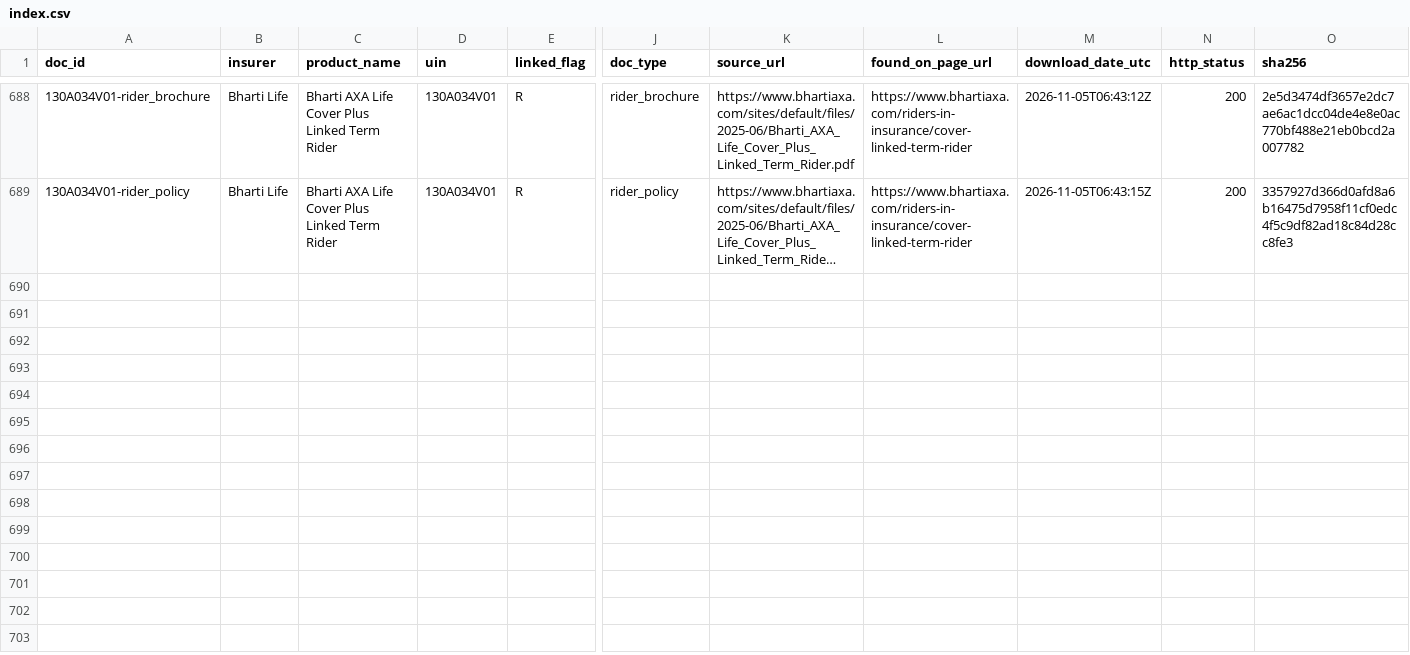
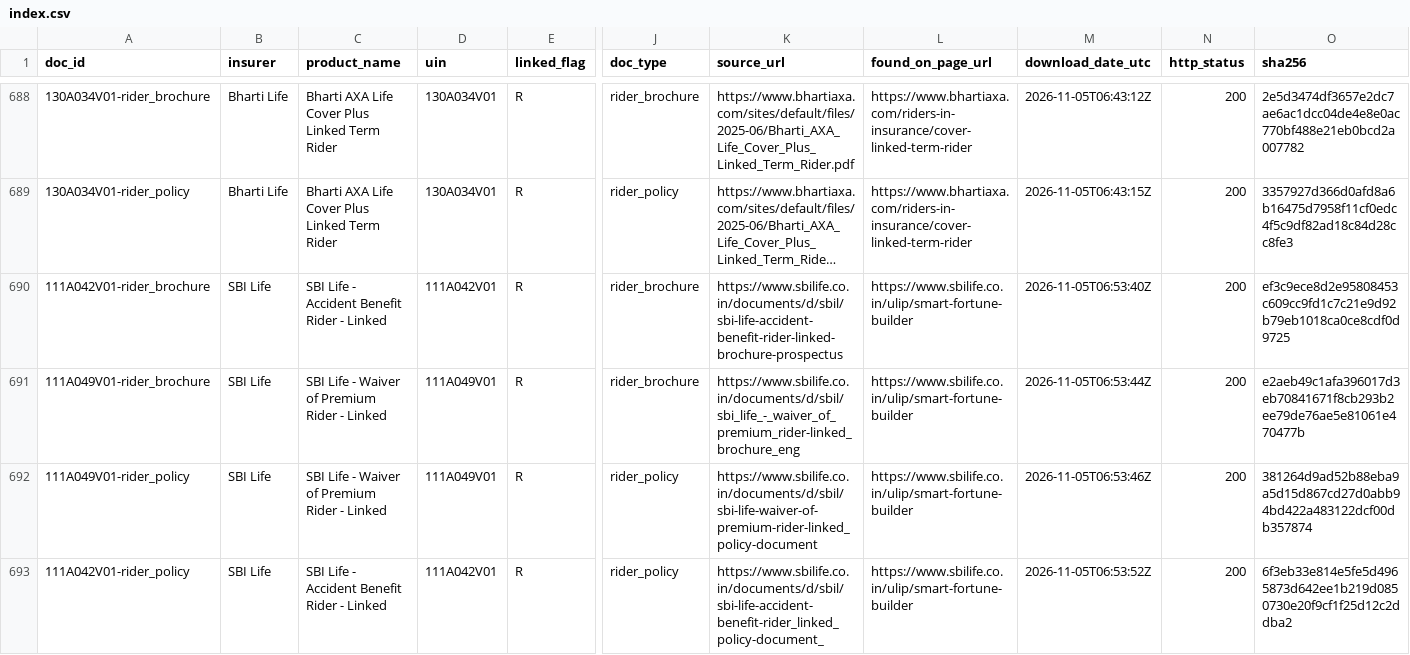
Before and after one commit to ahen-can/li-product-docs, a CSV file: index.csv, drawn as a sheet; only a part is shown, gaps mark what is left out; long unchanged cells end in …; rows hold the shown columns only; the diff names each change by its address in the sheet, - before the commit and + after, or states it on an @@ line.

```diff
--- a/index.csv
+++ b/index.csv
+row 690: 111A042V01-rider_brochure | SBI Life | SBI Life - Accident Benefit Rider - Linked | 111A042V01 | R | rider_brochure | https://www.sbilife.co.in/documents/d/sbil/sbi-life-accident-benefit-rider-linked-brochure-prospectus | https://www.sbilife.co.in/ulip/smart-fortune-builder | 2026-11-05T06:53:40Z | 200 | ef3c9ece8d2e95808453c609cc9fd1c7c21e9d92b79eb1018ca0ce8cdf0d9725
+row 691: 111A049V01-rider_brochure | SBI Life | SBI Life - Waiver of Premium Rider - Linked | 111A049V01 | R | rider_brochure | https://www.sbilife.co.in/documents/d/sbil/sbi_life_-_waiver_of_premium_rider-linked_brochure_eng | https://www.sbilife.co.in/ulip/smart-fortune-builder | 2026-11-05T06:53:44Z | 200 | e2aeb49c1afa396017d3eb70841671f8cb293b2ee79de76ae5e81061e470477b
+row 692: 111A049V01-rider_policy | SBI Life | SBI Life - Waiver of Premium Rider - Linked | 111A049V01 | R | rider_policy | https://www.sbilife.co.in/documents/d/sbil/sbi-life-waiver-of-premium-rider-linked_policy-document | https://www.sbilife.co.in/ulip/smart-fortune-builder | 2026-11-05T06:53:46Z | 200 | 381264d9ad52b88eba9a5d15d867cd27d0abb94bd422a483122dcf00db357874
+row 693: 111A042V01-rider_policy | SBI Life | SBI Life - Accident Benefit Rider - Linked | 111A042V01 | R | rider_policy | https://www.sbilife.co.in/documents/d/sbil/sbi-life-accident-benefit-rider_linked_policy-document_ | https://www.sbilife.co.in/ulip/smart-fortune-builder | 2026-11-05T06:53:52Z | 200 | 6f3eb33e814e5fe5d4965873d642ee1b219d0850730e20f9cf1f25d12c2ddba2
```
Also changed, not shown: results/riders_downloaded.csv, results/ulip_rider_map.csv, 18 other files.
